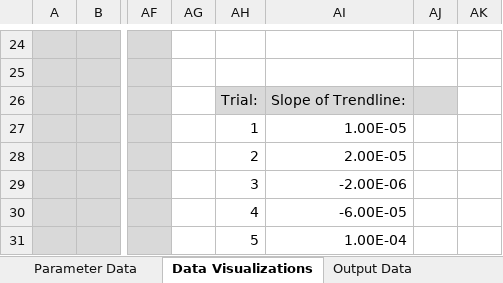
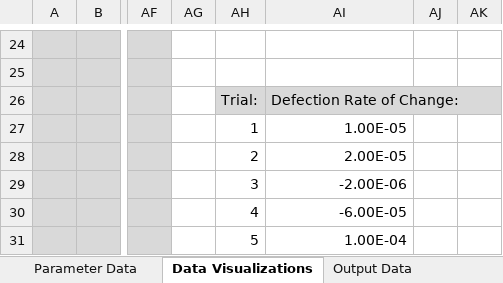
Before and after one commit to jackregan10/congressional-voting-simulation, an Excel workbook: src/main/output/Defection-Simulation-Output.xlsx, sheet Data Visualizations, drawn as a sheet; only a part is shown, gaps mark what is left out; values as stored, in another font and other column widths than the file's, no borders; charts and pictures not drawn; the diff names each change by its address in the sheet, - before the commit and + after, or states it on an @@ line.

Commit message:
Fix: bug in model output

```diff
--- a/src/main/output/Defection-Simulation-Output.xlsx (sheet Data Visualizations)
+++ b/src/main/output/Defection-Simulation-Output.xlsx (sheet Data Visualizations)
-AI26: Slope of Trendline:
+AI26: Defection Rate of Change:
-AJ26 fill: #D9D9D9
+AJ26 fill: none
```
Also changed, not shown: charts or pictures, 10 other files.
